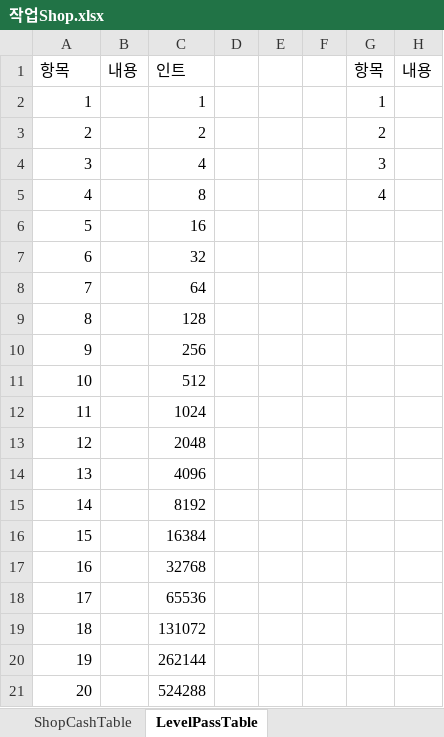
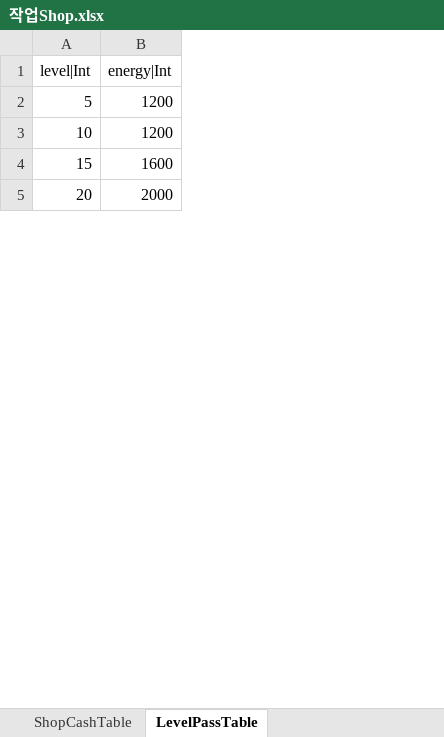
Before and after one commit to hayannal/ProjectNameless, an Excel workbook: Excel/작업Shop.xlsx, sheet LevelPassTable, drawn as a sheet; only a part is shown; values as stored, in another font and other column widths than the file's, no borders; removed rows and columns are numbered as before the commit, all else as after; the diff covers the shown part only; the diff names each change by its address in the sheet, - before the commit and + after, or states it on an @@ line.

```diff
--- a/Excel/작업Shop.xlsx (sheet LevelPassTable)
+++ b/Excel/작업Shop.xlsx (sheet LevelPassTable)
-column B (내용), empty
-column C (인트), row 6: 16; row 11: 512; row 16: 16384; row 21: 524288
-column D, empty
-column E, empty
-column F, empty
-column G (항목), empty
-column H (내용), empty
+column B (energy|Int), rows 2-5: 1200 | 1200 | 1600 | 2000
-A1: 항목
+A1: level|Int
-row 2: 1 |  | 1 |  |  |  | 1
-row 3: 2 |  | 2 |  |  |  | 2
-row 4: 3 |  | 4 |  |  |  | 3
-row 5: 4 |  | 8 |  |  |  | 4
-row 7: 6 |  | 32
-row 8: 7 |  | 64
-row 9: 8 |  | 128
-row 10: 9 |  | 256
-row 12: 11 |  | 1024
-row 13: 12 |  | 2048
-row 14: 13 |  | 4096
-row 15: 14 |  | 8192
-row 17: 16 |  | 32768
-row 18: 17 |  | 65536
-row 19: 18 |  | 131072
-row 20: 19 |  | 262144
```
Also changed, not shown: 4 added rows and 8 removed rows elsewhere in this sheet, Excel/Shop.xlsx.
